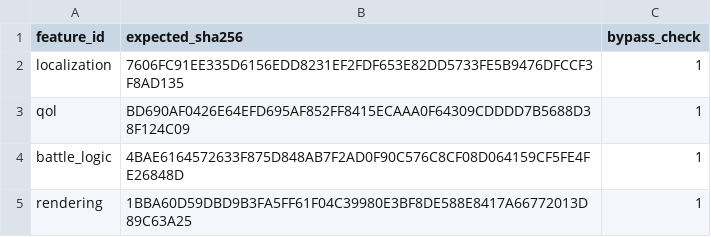
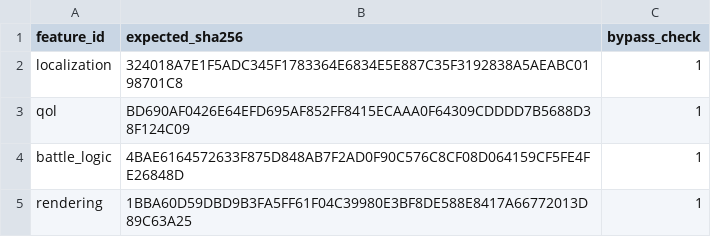
Before and after one commit to solid1353/NA2-Modding, a TSV file: na2_patcher/profiles/current/features.tsv, drawn as a sheet.

```diff
--- a/na2_patcher/profiles/current/features.tsv
+++ b/na2_patcher/profiles/current/features.tsv
@@ -1,3 +1,3 @@
 feature_id	expected_sha256	bypass_check
-localization	7606FC91EE335D6156EDD8231EF2FDF653E82DD5733FE5B9476DFCCF3F8AD135	1
+localization	324018A7E1F5ADC345F1783364E6834E5E887C35F3192838A5AEABC0198701C8	1
 qol	BD690AF0426E64EFD695AF852FF8415ECAAA0F64309CDDDD7B5688D38F124C09	1
```
Also changed, not shown: na2_patcher/features/localization/binary_patcher/edits.tsv, na2_patcher/features/localization/binary_patcher/patches.tsv, 4 other files.
